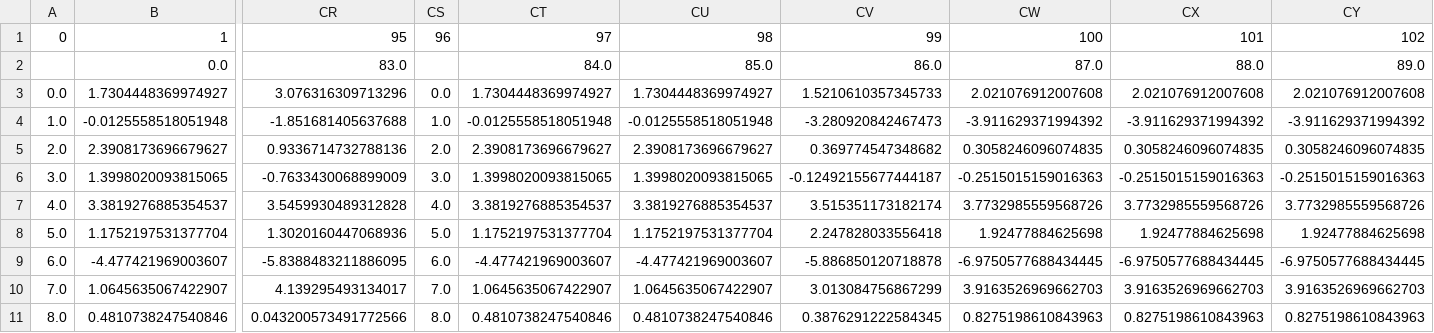
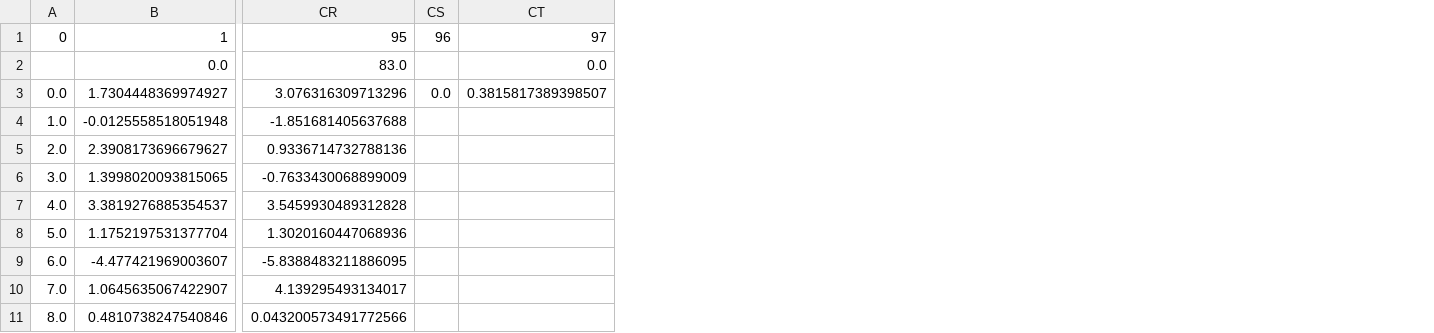
Before and after one commit to afei53000/zs_general, a CSV file: sharpp.csv, drawn as a sheet; only a part is shown, gaps mark what is left out; removed rows and columns are numbered as before the commit, all else as after; the diff names each change by its address in the sheet, - before the commit and + after, or states it on an @@ line.

```diff
--- a/sharpp.csv
+++ b/sharpp.csv
-column CT, rows 1-11: 97 | 84.0 | 1.7304448369974927 | -0.0125558518051948 | 2.3908173696679627 | 1.3998020093815065 | 3.3819276885354537 | 1.1752197531377704 | -4.477421969003607 | 1.0645635067422907 | 0.4810738247540846
-column CU, rows 1-11: 98 | 85.0 | 1.7304448369974927 | -0.0125558518051948 | 2.3908173696679627 | 1.3998020093815065 | 3.3819276885354537 | 1.1752197531377704 | -4.477421969003607 | 1.0645635067422907 | 0.4810738247540846
-column CV, rows 1-11: 99 | 86.0 | 1.5210610357345733 | -3.280920842467473 | 0.369774547348682 | -0.12492155677444187 | 3.515351173182174 | 2.247828033556418 | -5.886850120718878 | 3.013084756867299 | 0.3876291222584345
-column CW, rows 1-11: 100 | 87.0 | 2.021076912007608 | -3.911629371994392 | 0.3058246096074835 | -0.2515015159016363 | 3.7732985559568726 | 1.92477884625698 | -6.9750577688434445 | 3.9163526969662703 | 0.8275198610843963
-column CX, rows 1-11: 101 | 88.0 | 2.021076912007608 | -3.911629371994392 | 0.3058246096074835 | -0.2515015159016363 | 3.7732985559568726 | 1.92477884625698 | -6.9750577688434445 | 3.9163526969662703 | 0.8275198610843963
-column CY, rows 1-11: 102 | 89.0 | 2.021076912007608 | -3.911629371994392 | 0.3058246096074835 | -0.2515015159016363 | 3.7732985559568726 | 1.92477884625698 | -6.9750577688434445 | 3.9163526969662703 | 0.8275198610843963
+column CT, rows 1-3: 97 | 0.0 | 0.3815817389398507
-CS4: 1.0
+CS4: (empty)
-CS5: 2.0
+CS5: (empty)
-CS6: 3.0
+CS6: (empty)
-CS7: 4.0
+CS7: (empty)
-CS8: 5.0
+CS8: (empty)
-CS9: 6.0
+CS9: (empty)
-CS10: 7.0
+CS10: (empty)
-CS11: 8.0
+CS11: (empty)
```
Also changed, not shown: result.csv, 3 other files.
